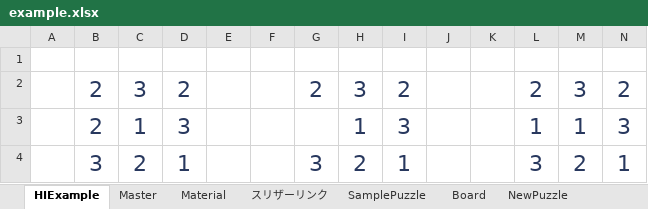
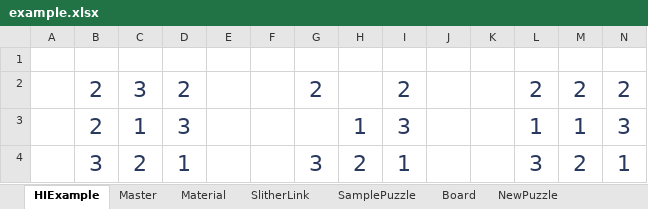
Before and after one commit to itkmaingit/Graduation_Thesis, an Excel workbook: making/example.xlsx, sheet HIExample, drawn as a sheet; values as stored, in another font and other column widths than the file's, no borders; the diff names each change by its address in the sheet, - before the commit and + after, or states it on an @@ line.

```diff
--- a/making/example.xlsx (sheet HIExample)
+++ b/making/example.xlsx (sheet HIExample)
-sheet tab: スリザーリンク
+sheet tab: SlitherLink
-H2: 3
+H2: (empty)
-M2: 3
+M2: 2
```
Also changed, not shown: sheet Board.
